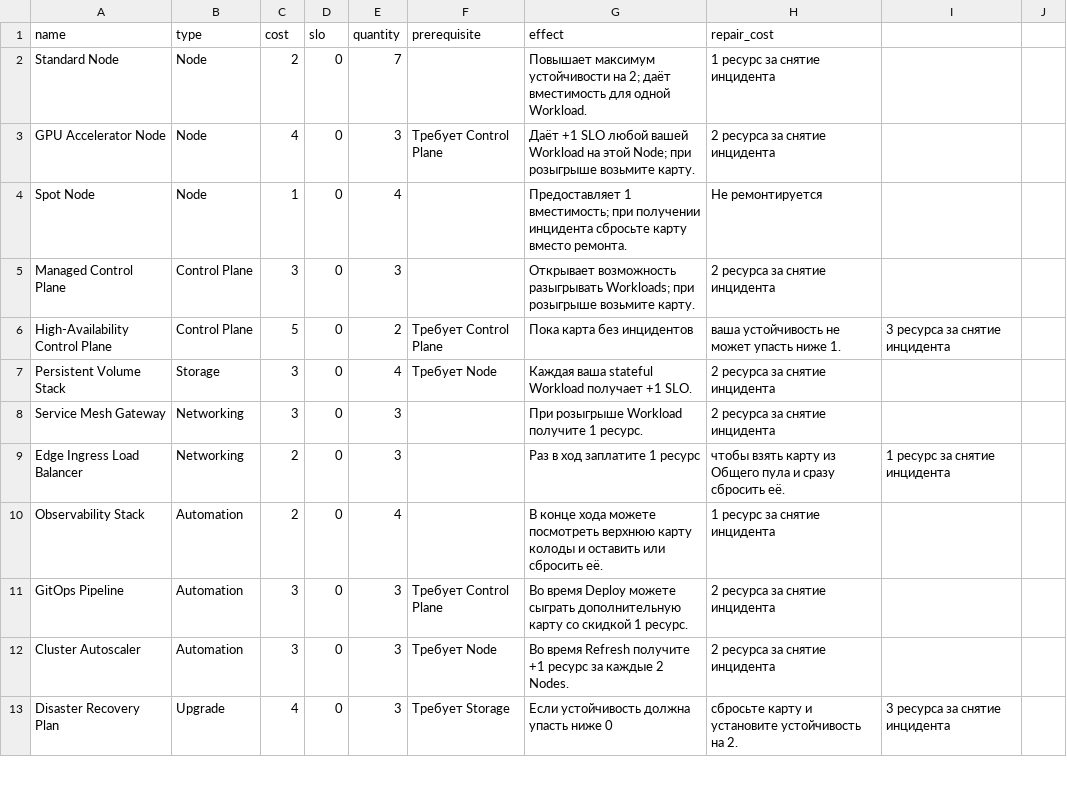
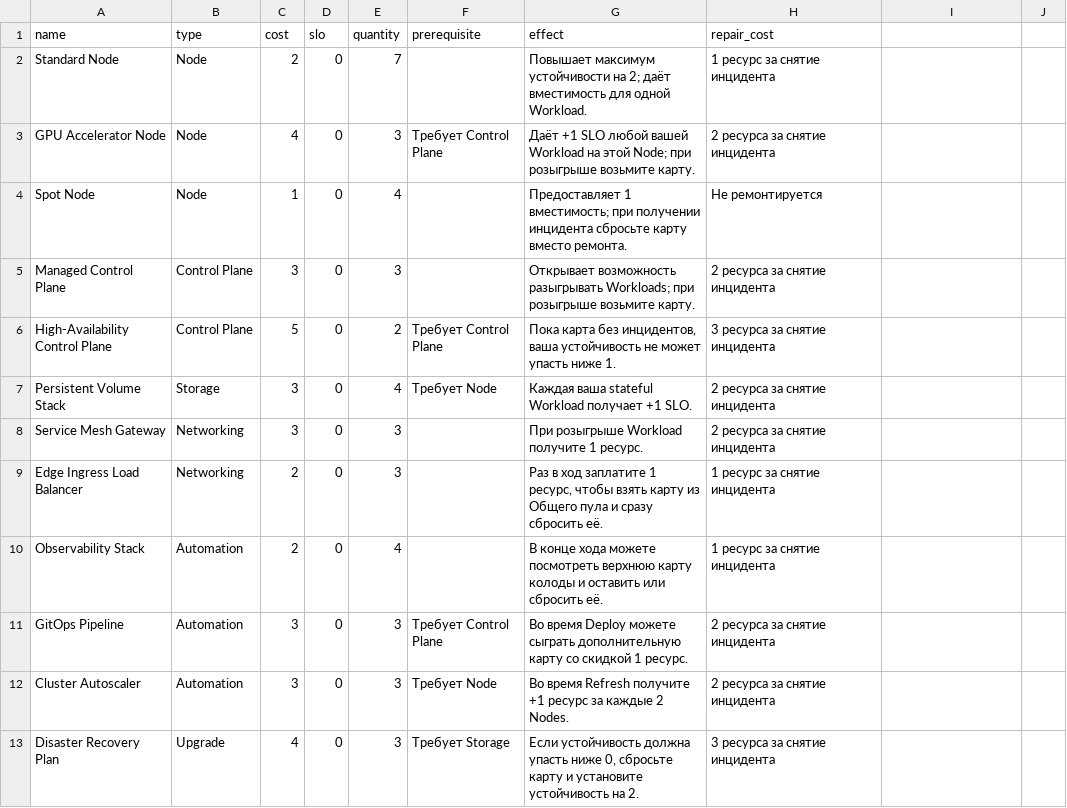
Before and after one commit to harchuk/kubernetes_game, a CSV file: cards/card_list.csv, drawn as a sheet; only a part is shown; the diff covers the shown part only.

Commit message:
Tighten card layout and fix CSV quoting

```diff
--- a/cards/card_list.csv
+++ b/cards/card_list.csv
@@ -6 +6 @@ Managed Control Plane,Control Plane,3,0,3,,Открывает возможнос
-High-Availability Control Plane,Control Plane,5,0,2,Требует Control Plane,Пока карта без инцидентов, ваша устойчивость не может упасть ниже 1.,3 ресурса за снятие инцидента
+"High-Availability Control Plane","Control Plane",5,0,2,"Требует Control Plane","Пока карта без инцидентов, ваша устойчивость не может упасть ниже 1.","3 ресурса за снятие инцидента"
@@ -9 +9 @@ Service Mesh Gateway,Networking,3,0,3,,При розыгрыше Workload пол
-Edge Ingress Load Balancer,Networking,2,0,3,,Раз в ход заплатите 1 ресурс, чтобы взять карту из Общего пула и сразу сбросить её.,1 ресурс за снятие инцидента
+"Edge Ingress Load Balancer",Networking,2,0,3,,"Раз в ход заплатите 1 ресурс, чтобы взять карту из Общего пула и сразу сбросить её.","1 ресурс за снятие инцидента"
@@ -13 +13 @@ Cluster Autoscaler,Automation,3,0,3,Требует Node,Во время Refresh
-Disaster Recovery Plan,Upgrade,4,0,3,Требует Storage,Если устойчивость должна упасть ниже 0, сбросьте карту и установите устойчивость на 2.,3 ресурса за снятие инцидента
+"Disaster Recovery Plan",Upgrade,4,0,3,"Требует Storage","Если устойчивость должна упасть ниже 0, сбросьте карту и установите устойчивость на 2.","3 ресурса за снятие инцидента"
```
Also changed, not shown: 19 edited cells elsewhere in this file, 2 other files.
